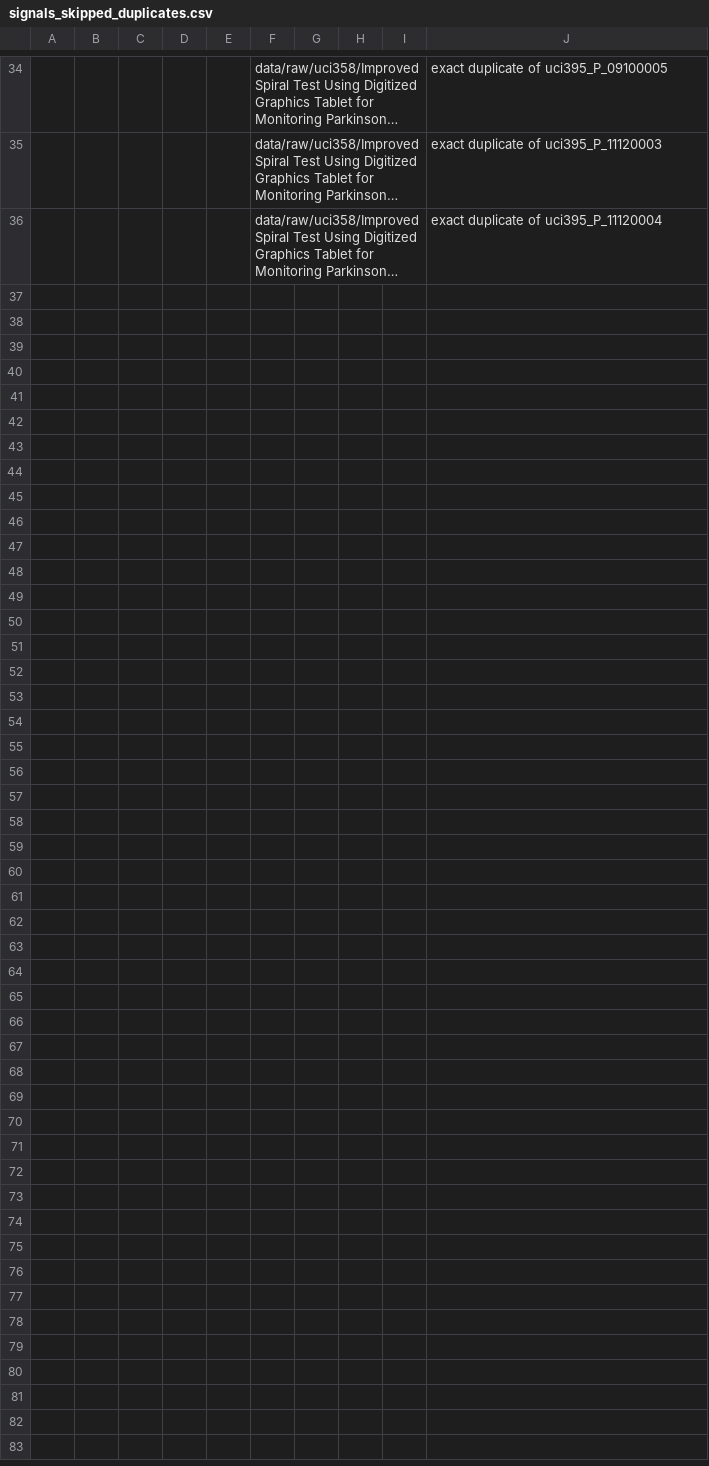
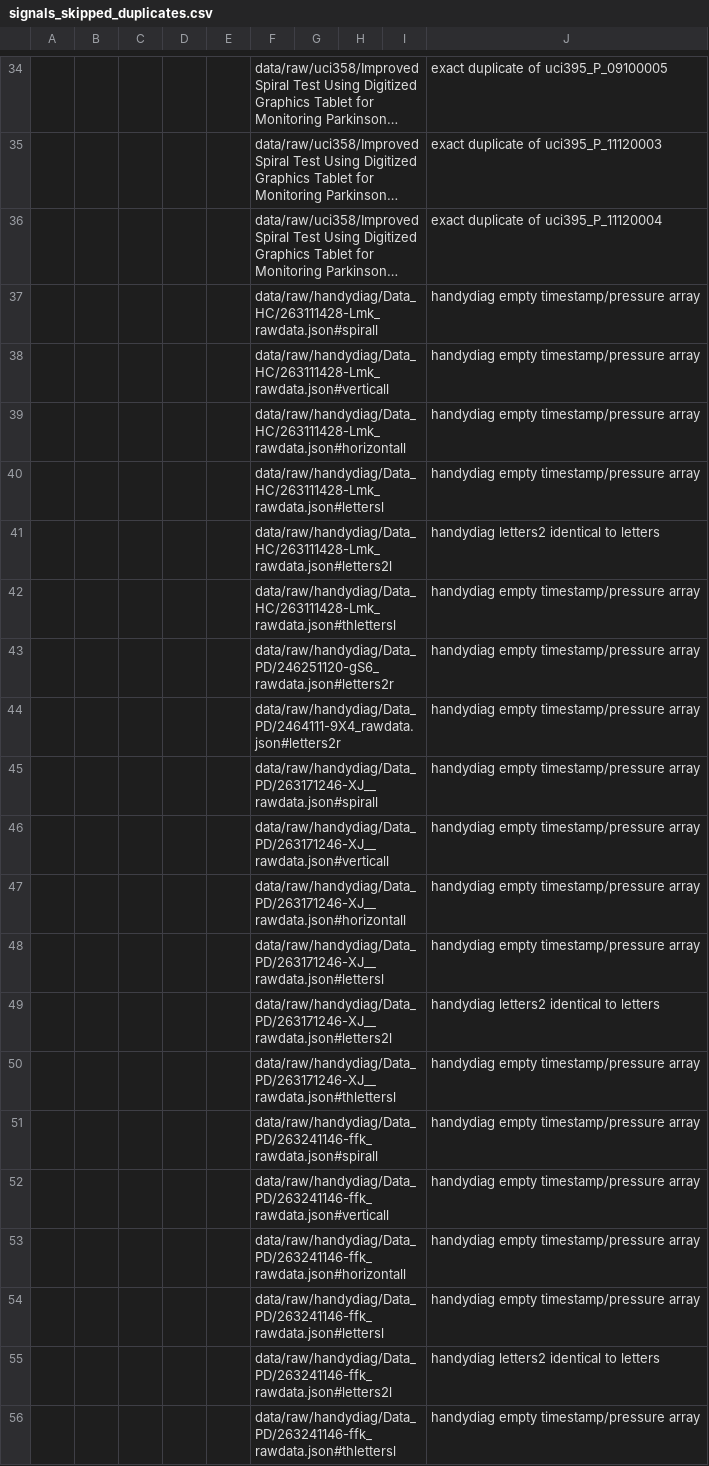
Before and after one commit to tanishenigma/copy-pd, a CSV file: data/processed/signals_skipped_duplicates.csv, drawn as a sheet; only a part is shown, gaps mark what is left out; long unchanged cells end in …; the diff covers the shown part only; the diff names each change by its address in the sheet, - before the commit and + after, or states it on an @@ line.

```diff
--- a/data/processed/signals_skipped_duplicates.csv
+++ b/data/processed/signals_skipped_duplicates.csv
+row 37:  |  |  |  |  | data/raw/handydiag/Data_HC/263111428-Lmk_rawdata.json#spirall |  |  |  | handydiag empty timestamp/pressure array
+row 38:  |  |  |  |  | data/raw/handydiag/Data_HC/263111428-Lmk_rawdata.json#verticall |  |  |  | handydiag empty timestamp/pressure array
+row 39:  |  |  |  |  | data/raw/handydiag/Data_HC/263111428-Lmk_rawdata.json#horizontall |  |  |  | handydiag empty timestamp/pressure array
+row 40:  |  |  |  |  | data/raw/handydiag/Data_HC/263111428-Lmk_rawdata.json#lettersl |  |  |  | handydiag empty timestamp/pressure array
+row 41:  |  |  |  |  | data/raw/handydiag/Data_HC/263111428-Lmk_rawdata.json#letters2l |  |  |  | handydiag letters2 identical to letters
+row 42:  |  |  |  |  | data/raw/handydiag/Data_HC/263111428-Lmk_rawdata.json#thlettersl |  |  |  | handydiag empty timestamp/pressure array
+row 43:  |  |  |  |  | data/raw/handydiag/Data_PD/246251120-gS6_rawdata.json#letters2r |  |  |  | handydiag empty timestamp/pressure array
+row 44:  |  |  |  |  | data/raw/handydiag/Data_PD/2464111-9X4_rawdata.json#letters2r |  |  |  | handydiag empty timestamp/pressure array
+row 45:  |  |  |  |  | data/raw/handydiag/Data_PD/263171246-XJ__rawdata.json#spirall |  |  |  | handydiag empty timestamp/pressure array
+row 46:  |  |  |  |  | data/raw/handydiag/Data_PD/263171246-XJ__rawdata.json#verticall |  |  |  | handydiag empty timestamp/pressure array
+row 47:  |  |  |  |  | data/raw/handydiag/Data_PD/263171246-XJ__rawdata.json#horizontall |  |  |  | handydiag empty timestamp/pressure array
+row 48:  |  |  |  |  | data/raw/handydiag/Data_PD/263171246-XJ__rawdata.json#lettersl |  |  |  | handydiag empty timestamp/pressure array
+row 49:  |  |  |  |  | data/raw/handydiag/Data_PD/263171246-XJ__rawdata.json#letters2l |  |  |  | handydiag letters2 identical to letters
+row 50:  |  |  |  |  | data/raw/handydiag/Data_PD/263171246-XJ__rawdata.json#thlettersl |  |  |  | handydiag empty timestamp/pressure array
+row 51:  |  |  |  |  | data/raw/handydiag/Data_PD/263241146-ffk_rawdata.json#spirall |  |  |  | handydiag empty timestamp/pressure array
+row 52:  |  |  |  |  | data/raw/handydiag/Data_PD/263241146-ffk_rawdata.json#verticall |  |  |  | handydiag empty timestamp/pressure array
+row 53:  |  |  |  |  | data/raw/handydiag/Data_PD/263241146-ffk_rawdata.json#horizontall |  |  |  | handydiag empty timestamp/pressure array
+row 54:  |  |  |  |  | data/raw/handydiag/Data_PD/263241146-ffk_rawdata.json#lettersl |  |  |  | handydiag empty timestamp/pressure array
+row 55:  |  |  |  |  | data/raw/handydiag/Data_PD/263241146-ffk_rawdata.json#letters2l |  |  |  | handydiag letters2 identical to letters
+row 56:  |  |  |  |  | data/raw/handydiag/Data_PD/263241146-ffk_rawdata.json#thlettersl |  |  |  | handydiag empty timestamp/pressure array
```
Also changed, not shown: 24 added rows elsewhere in this file, data/processed/counts_images.csv, data/processed/counts_signals.csv, 7 other files.
